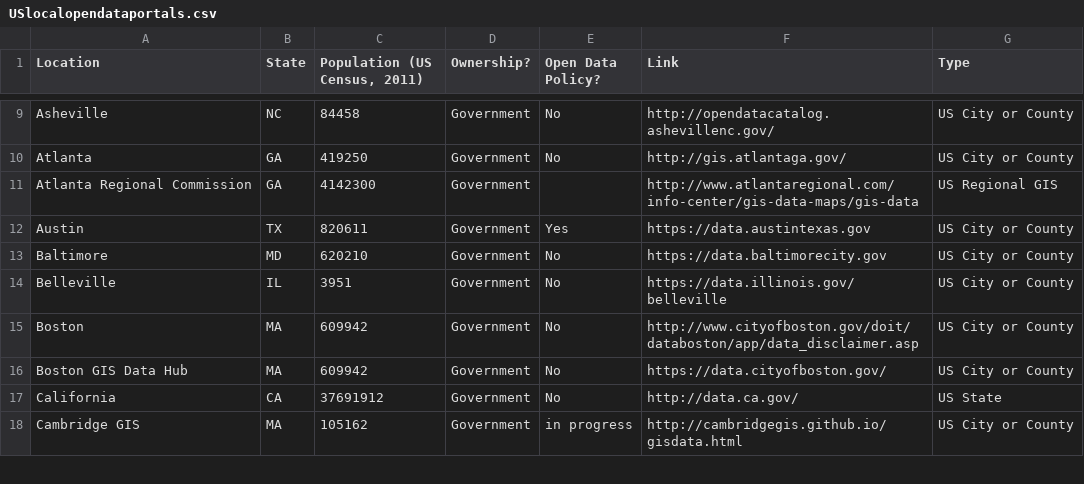
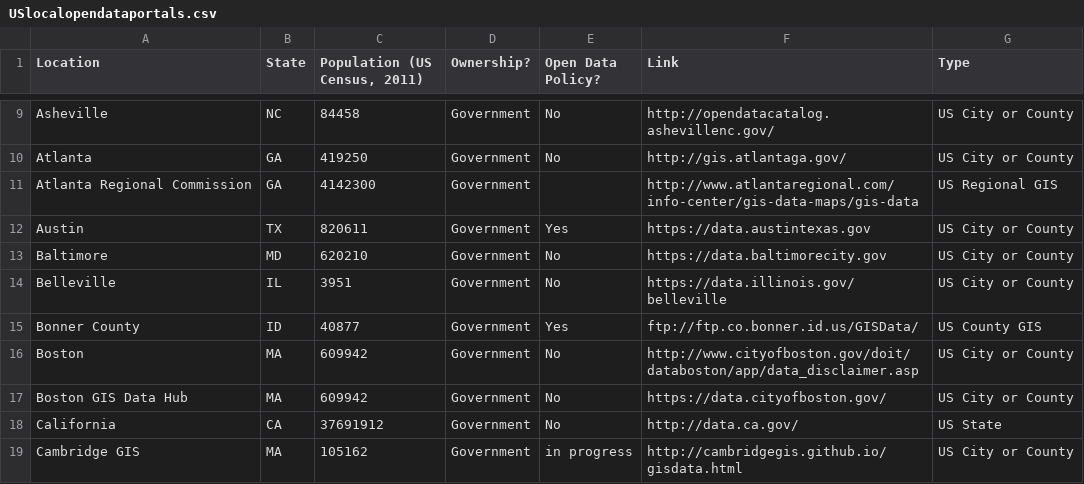
Before and after one commit to sunlightpolicy/opendata, a CSV file: USlocalopendataportals.csv, drawn as a sheet; only a part is shown, gaps mark what is left out; the diff names each change by its address in the sheet, - before the commit and + after, or states it on an @@ line.

Commit message:
Bonner County, ID GIS Data

```diff
--- a/USlocalopendataportals.csv
+++ b/USlocalopendataportals.csv
+row 15: Bonner County | ID | 40877 | Government | Yes | ftp://ftp.co.bonner.id.us/GISData/ | US County GIS
```
